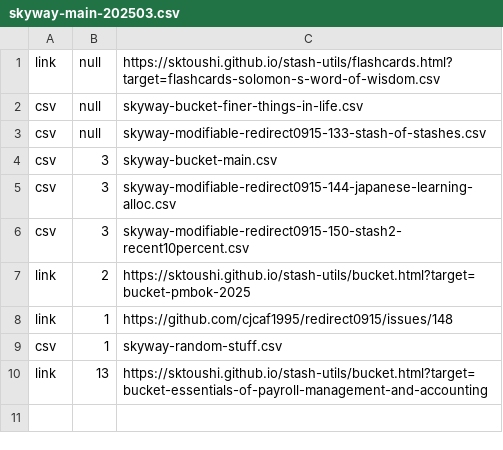
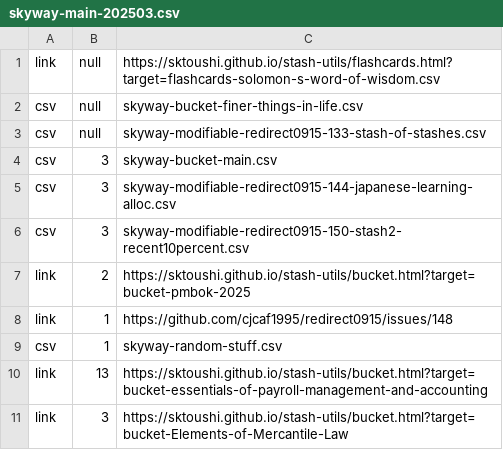
Before and after one commit to sktoushi/stash-utils, a CSV file: skyway-main-202503.csv, drawn as a sheet.

Commit message:
Update skyway-main-202503.csv

```diff
--- a/skyway-main-202503.csv
+++ b/skyway-main-202503.csv
@@ -10 +10,2 @@ csv,1,skyway-random-stuff.csv
 link,13,https://sktoushi.github.io/stash-utils/bucket.html?target=bucket-essentials-of-payroll-management-and-accounting
+link,3,https://sktoushi.github.io/stash-utils/bucket.html?target=bucket-Elements-of-Mercantile-Law
```
